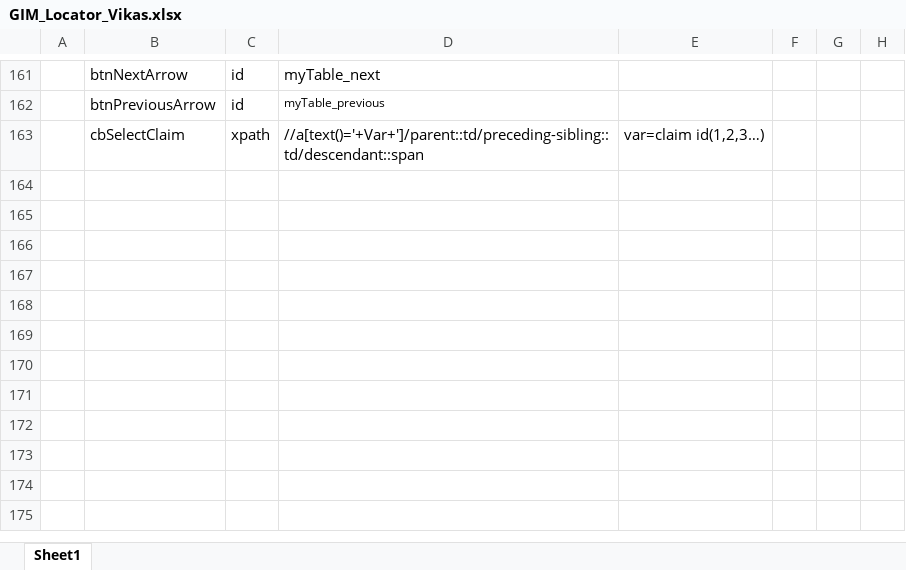
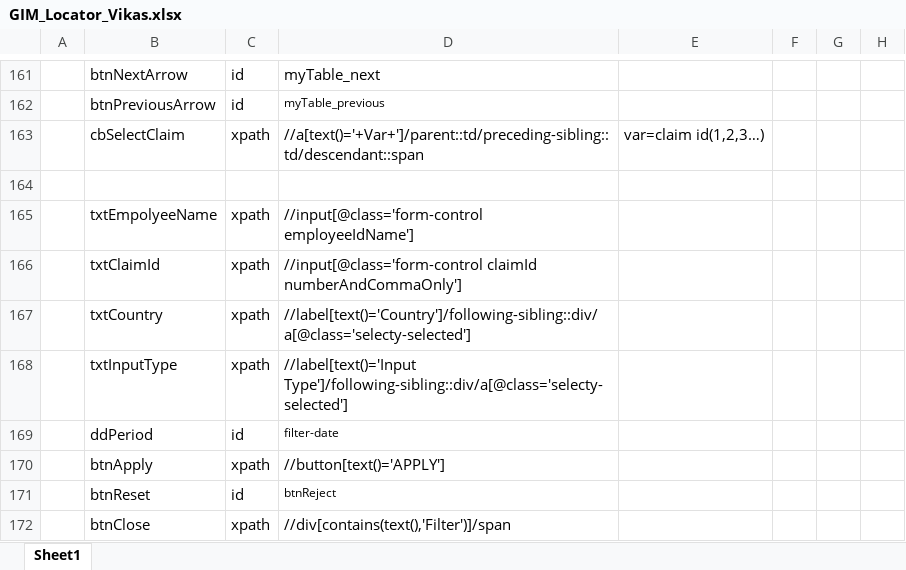
Before and after one commit to VikasK-C/GIM_Locators, an Excel workbook: GIM_Locator_Vikas.xlsx, sheet Sheet1, drawn as a sheet; only a part is shown, gaps mark what is left out; values as stored, in another font and other column widths than the file's, no borders; the diff names each change by its address in the sheet, - before the commit and + after, or states it on an @@ line.

Commit message:
GIM locaters

```diff
--- a/GIM_Locator_Vikas.xlsx (sheet Sheet1)
+++ b/GIM_Locator_Vikas.xlsx (sheet Sheet1)
+row 164: (empty)
+row 165:  | txtEmpolyeeName | xpath | //input[@class='form-control employeeIdName']
+row 166:  | txtClaimId | xpath | //input[@class='form-control claimId numberAndCommaOnly']
+row 167:  | txtCountry | xpath | //label[text()='Country']/following-sibling::div/a[@class='selecty-selected']
+row 168:  | txtInputType | xpath | //label[text()='Input Type']/following-sibling::div/a[@class='selecty-selected']
+row 169:  | ddPeriod | id | filter-date
+row 170:  | btnApply | xpath | //button[text()='APPLY']
+row 171:  | btnReset | id | btnReject
+row 172:  | btnClose | xpath | //div[contains(text(),'Filter')]/span
```
